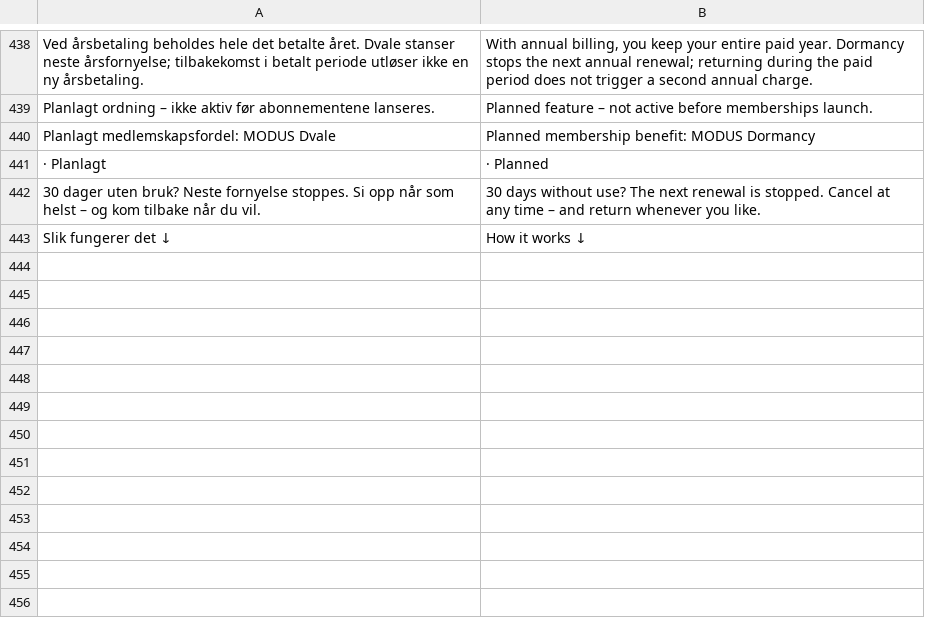
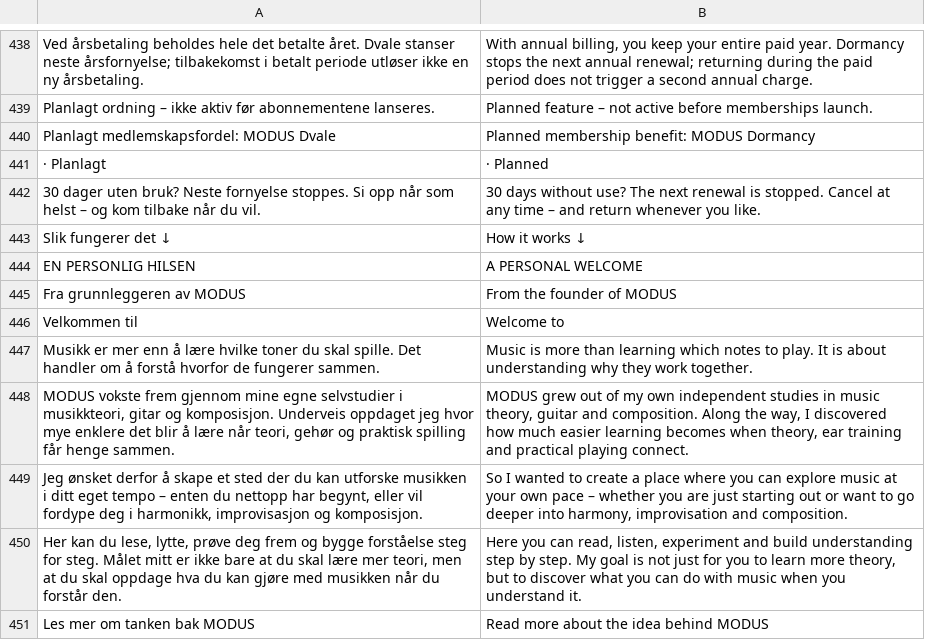
Before and after one commit to raaensimen-rgb/modus, a TSV file: content/i18n/dynamic.tsv, drawn as a sheet; only a part is shown, gaps mark what is left out.

Commit message:
Translate personal founder welcome for English homepage

```diff
--- a/content/i18n/dynamic.tsv
+++ b/content/i18n/dynamic.tsv
@@ -443 +443,9 @@ Planlagt medlemskapsfordel: MODUS Dvale	Planned membership benefit: MODUS Dorman
 Slik fungerer det ↓	How it works ↓
+EN PERSONLIG HILSEN	A PERSONAL WELCOME
+Fra grunnleggeren av MODUS	From the founder of MODUS
+Velkommen til	Welcome to
+Musikk er mer enn å lære hvilke toner du skal spille. Det handler om å forstå hvorfor de fungerer sammen.	Music is more than learning which notes to play. It is about understanding why they work together.
+MODUS vokste frem gjennom mine egne selvstudier i musikkteori, gitar og komposisjon. Underveis oppdaget jeg hvor mye enklere det blir å lære når teori, gehør og praktisk spilling får henge sammen.	MODUS grew out of my own independent studies in music theory, guitar and composition. Along the way, I discovered how much easier learning becomes when theory, ear training and practical playing connect.
+Jeg ønsket derfor å skape et sted der du kan utforske musikken i ditt eget tempo – enten du nettopp har begynt, eller vil fordype deg i harmonikk, improvisasjon og komposisjon.	So I wanted to create a place where you can explore music at your own pace – whether you are just starting out or want to go deeper into harmony, improvisation and composition.
+Her kan du lese, lytte, prøve deg frem og bygge forståelse steg for steg. Målet mitt er ikke bare at du skal lære mer teori, men at du skal oppdage hva du kan gjøre med musikken når du forstår den.	Here you can read, listen, experiment and build understanding step by step. My goal is not just for you to learn more theory, but to discover what you can do with music when you understand it.
+Les mer om tanken bak MODUS	Read more about the idea behind MODUS
```
